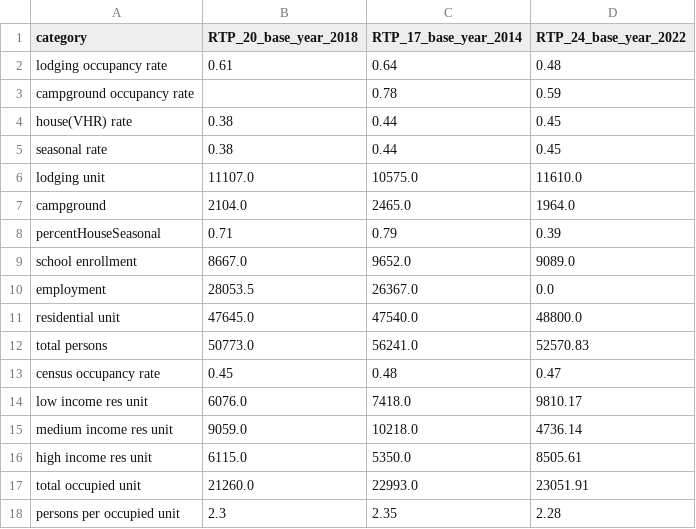
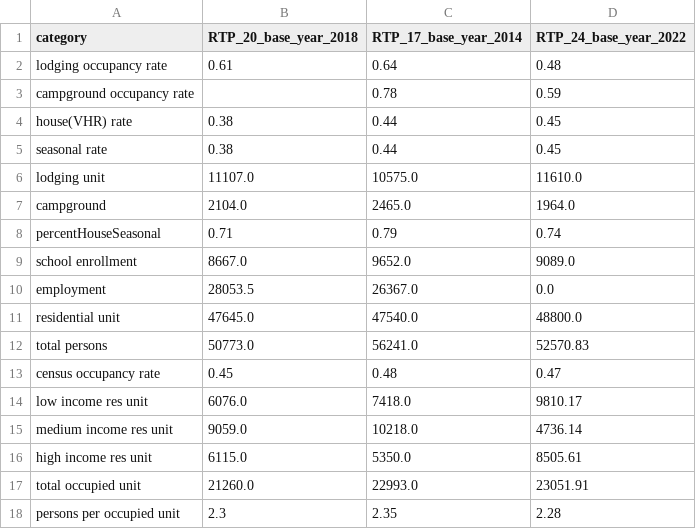
Before and after one commit to trpa-agency/Transportation, a CSV file: TravelDemandModel/2022/data/processed_data/inputs_summarized.csv, drawn as a sheet.

Commit message:
Updated seasonalhouse rate calculations for basin wide input summary

```diff
--- a/TravelDemandModel/2022/data/processed_data/inputs_summarized.csv
+++ b/TravelDemandModel/2022/data/processed_data/inputs_summarized.csv
@@ -7,3 +7,3 @@ lodging unit,11107.0,10575.0,11610.0
 campground,2104.0,2465.0,1964.0
-percentHouseSeasonal,0.71,0.79,0.39
+percentHouseSeasonal,0.71,0.79,0.74
 school enrollment,8667.0,9652.0,9089.0
```
Also changed, not shown: 2 other files.
